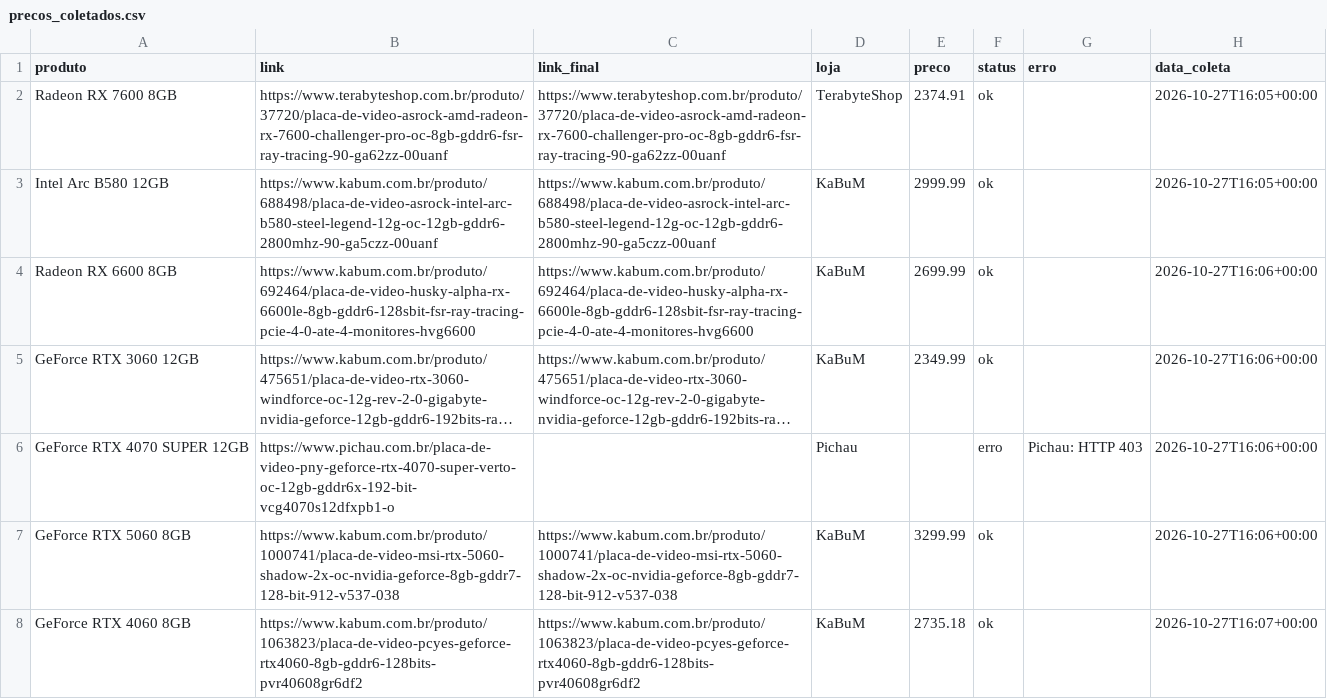
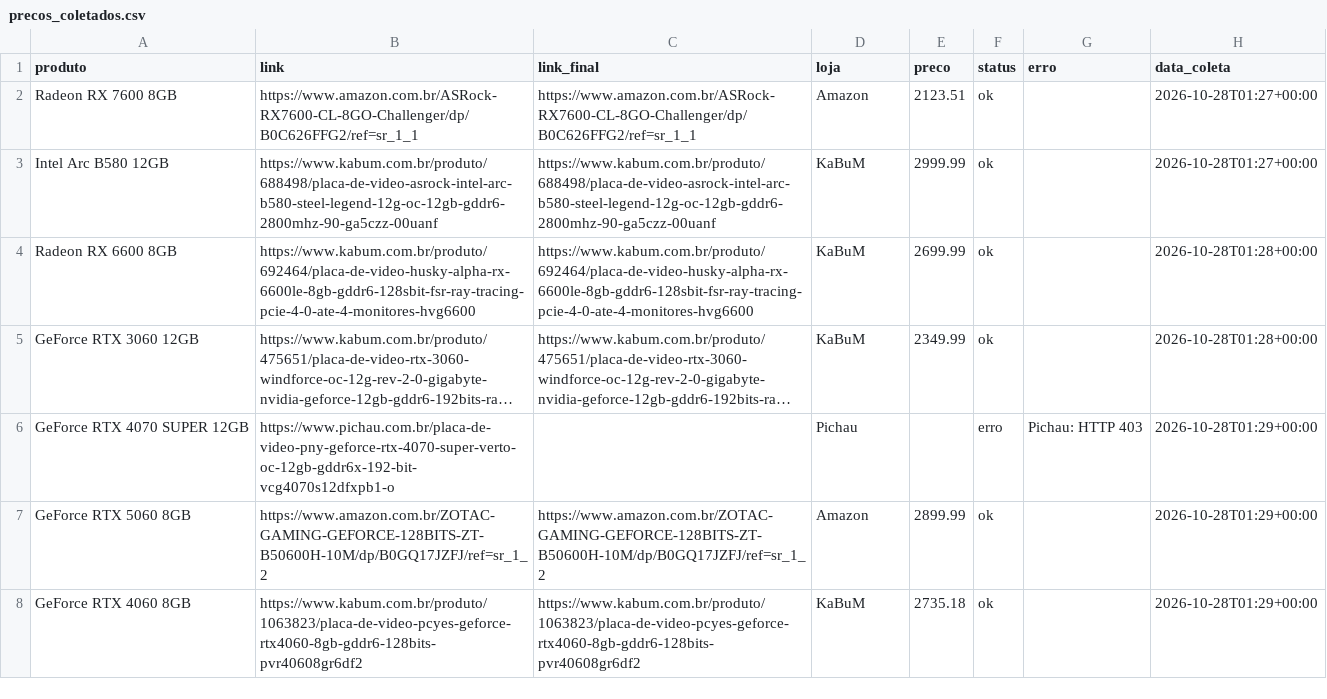
Before and after one commit to fabioconceicao22/radar-gpu-gamer-br, a CSV file: data/precos_coletados.csv, drawn as a sheet; long unchanged cells end in …; the diff names each change by its address in the sheet, - before the commit and + after, or states it on an @@ line.

```diff
--- a/data/precos_coletados.csv
+++ b/data/precos_coletados.csv
-B2 (link): https://www.terabyteshop.com.br/produto/37720/placa-de-video-asrock-amd-radeon-rx-7600-challenger-pro-oc-8gb-gddr6-fsr-ray-tracing-90-ga62zz-00uanf
+B2 (link): https://www.amazon.com.br/ASRock-RX7600-CL-8GO-Challenger/dp/B0C626FFG2/ref=sr_1_1
-C2 (link_final): https://www.terabyteshop.com.br/produto/37720/placa-de-video-asrock-amd-radeon-rx-7600-challenger-pro-oc-8gb-gddr6-fsr-ray-tracing-90-ga62zz-00uanf
+C2 (link_final): https://www.amazon.com.br/ASRock-RX7600-CL-8GO-Challenger/dp/B0C626FFG2/ref=sr_1_1
-D2 (loja): TerabyteShop
+D2 (loja): Amazon
-E2 (preco): 2374.91
+E2 (preco): 2123.51
-H2:H3 (data_coleta): 2026-10-27T16:05+00:00
+H2:H3 (data_coleta): 2026-10-28T01:27+00:00
-H4:H5 (data_coleta): 2026-10-27T16:06+00:00
+H4:H5 (data_coleta): 2026-10-28T01:28+00:00
-H6:H7 (data_coleta): 2026-10-27T16:06+00:00
+H6:H7 (data_coleta): 2026-10-28T01:29+00:00
-B7 (link): https://www.kabum.com.br/produto/1000741/placa-de-video-msi-rtx-5060-shadow-2x-oc-nvidia-geforce-8gb-gddr7-128-bit-912-v537-038
+B7 (link): https://www.amazon.com.br/ZOTAC-GAMING-GEFORCE-128BITS-ZT-B50600H-10M/dp/B0GQ17JZFJ/ref=sr_1_2
-C7 (link_final): https://www.kabum.com.br/produto/1000741/placa-de-video-msi-rtx-5060-shadow-2x-oc-nvidia-geforce-8gb-gddr7-128-bit-912-v537-038
+C7 (link_final): https://www.amazon.com.br/ZOTAC-GAMING-GEFORCE-128BITS-ZT-B50600H-10M/dp/B0GQ17JZFJ/ref=sr_1_2
-D7 (loja): KaBuM
+D7 (loja): Amazon
-E7 (preco): 3299.99
+E7 (preco): 2899.99
-H8 (data_coleta): 2026-10-27T16:07+00:00
+H8 (data_coleta): 2026-10-28T01:29+00:00
```
